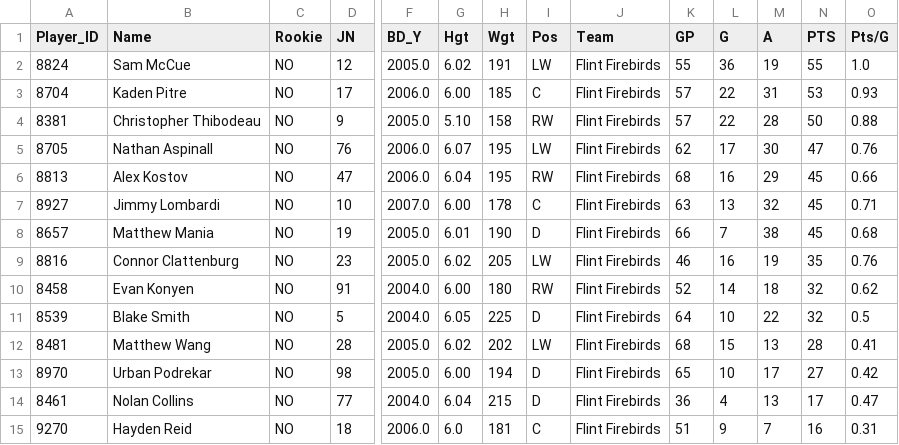
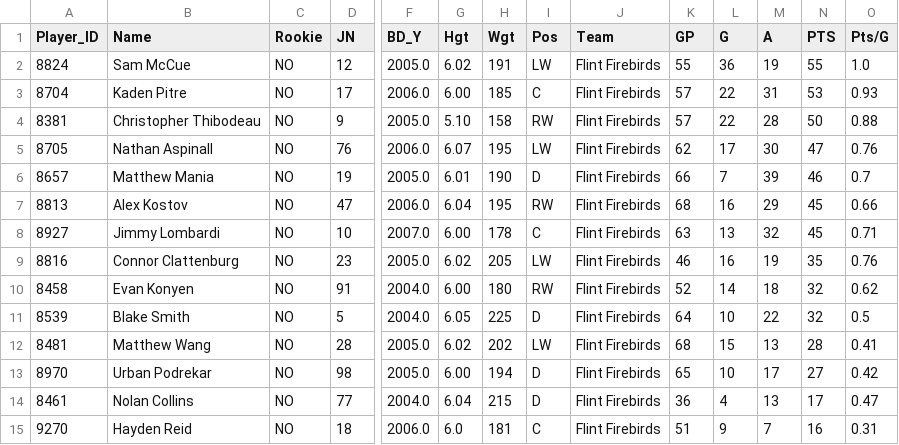
Before and after one commit to InsightDynamics/OHLStatHub, a CSV file: docs/OHL_STATS/Flint_Firebirds.csv, drawn as a sheet; only a part is shown, gaps mark what is left out; removed rows and columns are numbered as before the commit, all else as after; rows hold the shown columns only; the diff names each change by its address in the sheet, - before the commit and + after, or states it on an @@ line.

```diff
--- a/docs/OHL_STATS/Flint_Firebirds.csv
+++ b/docs/OHL_STATS/Flint_Firebirds.csv
+row 6: 8657 | Matthew Mania | NO | 19 | 2005.0 | 6.01 | 190 | D | Flint Firebirds | 66 | 7 | 39 | 46 | 0.7
-row 8: 8657 | Matthew Mania | NO | 19 | 2005.0 | 6.01 | 190 | D | Flint Firebirds | 66 | 7 | 38 | 45 | 0.68
```
Also changed, not shown: docs/OHL_STATS/Barrie_Colts.csv, docs/OHL_STATS/LeagueStats_2024_2025.csv, 2 other files.
